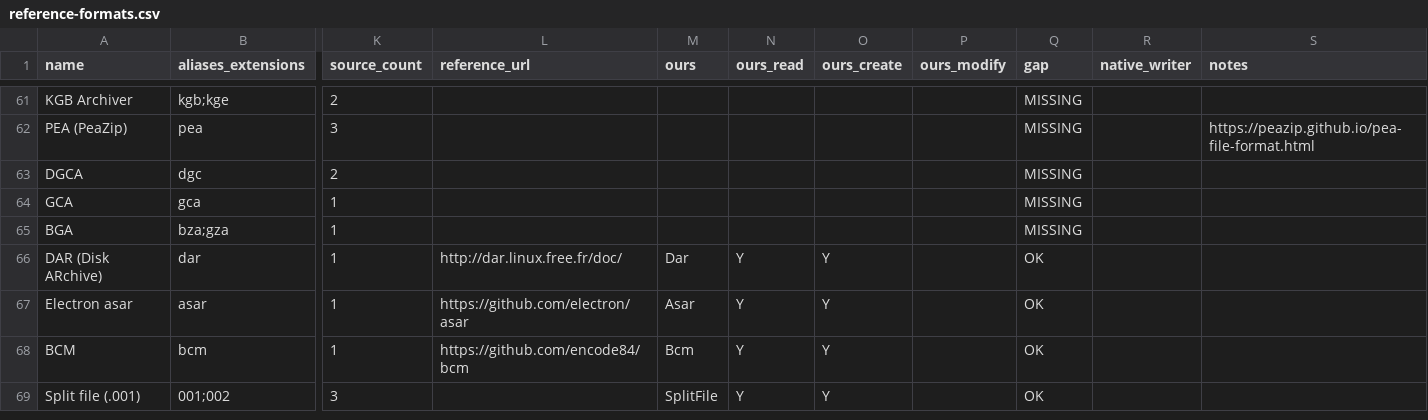
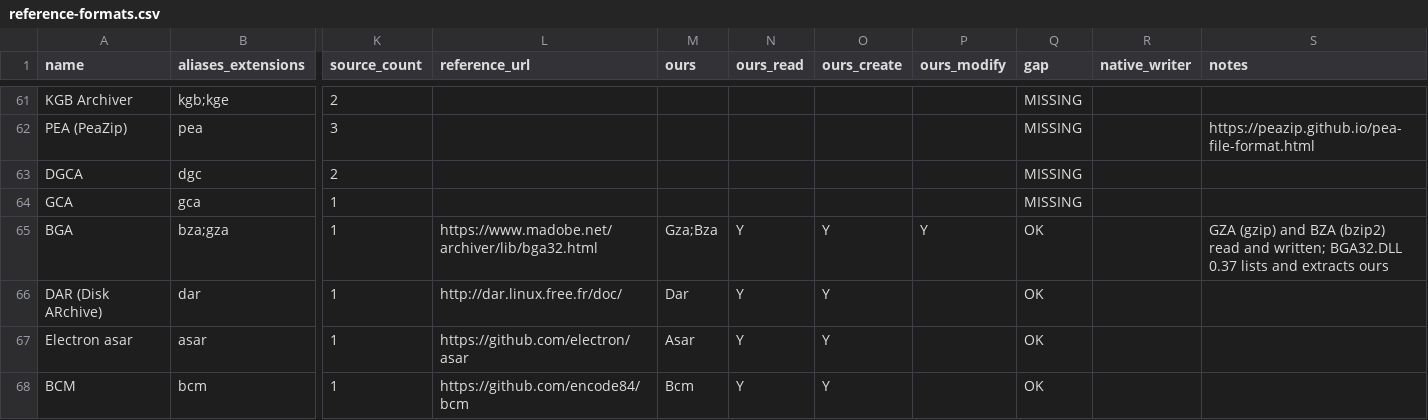
Before and after one commit to Hawkynt/CompressionWorkbench, a CSV file: docs/catalogue/reference-formats.csv, drawn as a sheet; only a part is shown, gaps mark what is left out; the shorter side is filled out with more unchanged rows; the diff names each change by its address in the sheet, - before the commit and + after, or states it on an @@ line.

Commit message:
+ GZA / BZA archives (BGA32.DLL)
Toshinobu Kimura's GZA and BZA formats were missing. Each file is
compressed on its own as a gzip member or bzip2 stream behind a 28-byte
header with a signed-byte checksum. Files that do not shrink are
stored, and directory records follow their contents.

Rung 1: QBga32 (k.inaba, NYSL 0.9982) bga_melter.d converted. That
covers the header layout, the header search past a self-extractor stub,
the checksum, the arc_type stored/compressed rule (with the legacy
extension list) and the member handling. BGA32.DLL itself is closed;
only its zlib/bzip2 engines are open.

- Reader: names in CP932, gzip members checked against their CRC-32,
  bzip2 by its own. Damaged records are reported, not thrown.
- Writer: per-file gzip (bare 10-byte header, OS 0x0B, as BGA32 writes
  it) or bzip2, stored when not smaller, DOS local timestamps.
- Edits copy every surviving record, and any self-extractor stub, byte
  for byte. One archive keeps one compressor.

Evidence (original BGA32.DLL 0.37, driven by an x86 Bga() harness):
- GZA and BZA archives it wrote read here, matching the inputs'
  SHA-256. Its stored and directory records rebuild byte-identically.
- Its l and x list and extract our GZA, our BZA and our edit of its BZA
  with matching SHA-256.

```diff
--- a/docs/catalogue/reference-formats.csv
+++ b/docs/catalogue/reference-formats.csv
-L65 (reference_url): (empty)
+L65 (reference_url): https://www.madobe.net/archiver/lib/bga32.html
-M65 (ours): (empty)
+M65 (ours): Gza;Bza
-N65 (ours_read): (empty)
+N65 (ours_read): Y
-O65 (ours_create): (empty)
+O65 (ours_create): Y
-P65 (ours_modify): (empty)
+P65 (ours_modify): Y
-Q65 (gap): MISSING
+Q65 (gap): OK
-S65 (notes): (empty)
+S65 (notes): GZA (gzip) and BZA (bzip2) read and written; BGA32.DLL 0.37 lists and extracts ours
```
Also changed, not shown: 15 other files.
